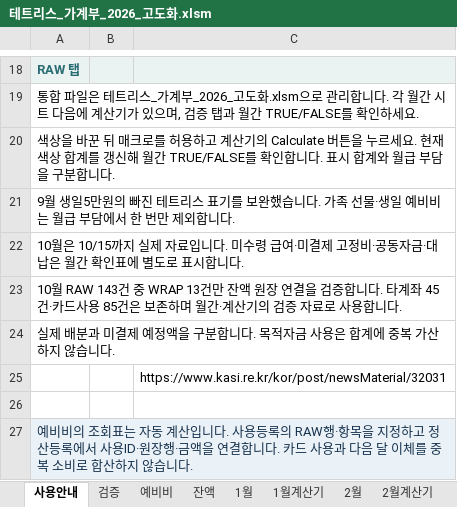
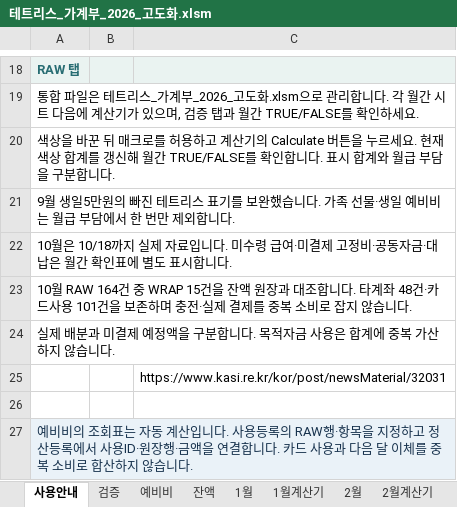
Before and after one commit to devcmy/budgetbook, an Excel workbook: excelWork/테트리스_가계부_2026_고도화.xlsm, sheet 사용안내, drawn as a sheet; only a part is shown, gaps mark what is left out; values as stored, in another font and other column widths than the file's, no borders; the diff names each change by its address in the sheet, - before the commit and + after, or states it on an @@ line.

```diff
--- a/excelWork/테트리스_가계부_2026_고도화.xlsm (sheet 사용안내)
+++ b/excelWork/테트리스_가계부_2026_고도화.xlsm (sheet 사용안내)
-A22: 10월은 10/15까지 실제 자료입니다. 미수령 급여·미결제 고정비·공동자금·대납은 월간 확인표에 별도로 표시합…
+A22: 10월은 10/18까지 실제 자료입니다. 미수령 급여·미결제 고정비·공동자금·대납은 월간 확인표에 별도 표시합…
-A23: 10월 RAW 143건 중 WRAP 13건만 잔액 원장 연결을 검증합니다. 타계좌 45건·카드사용 85건은 보존하며 월간·계산기의 검증 자료로 사용합니다.
+A23: 10월 RAW 164건 중 WRAP 15건을 잔액 원장과 대조합니다. 타계좌 48건·카드사용 101건을 보존하며 충전·실제 결제를 중복 소비로 잡지 않습니다.
```
Also changed, not shown: sheet RAW, sheet 잔액, sheet 10월, sheet 검증, sheet 10월계산기, formulas that keep their value, hidden cells, 33 other files.
